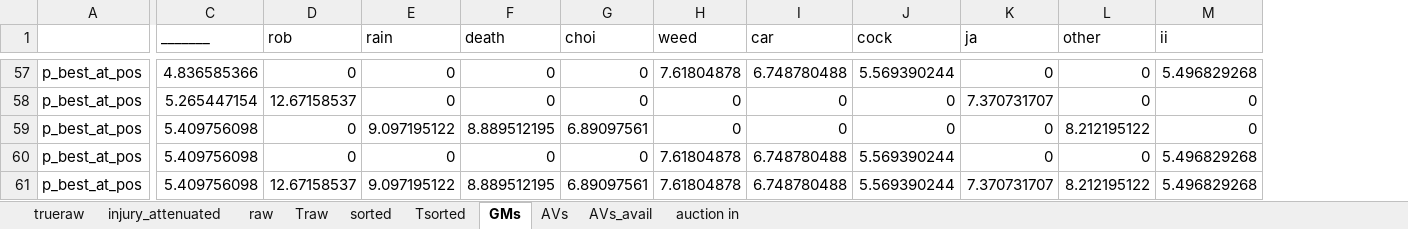
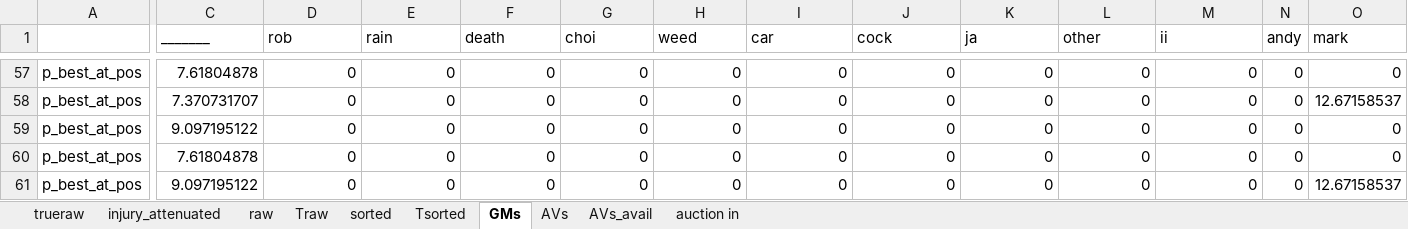
Before and after one commit to robgarbanati/fbb, an Excel workbook: draft/injury_attenuation.xlsx, sheet GMs, drawn as a sheet; only a part is shown, gaps mark what is left out; values as stored, in another font and other column widths than the file's, no borders; conditional formats not drawn; removed rows and columns are numbered as before the commit, all else as after; rows hold the shown columns only; the diff covers the shown part only; the diff names each change by its address in the sheet, - before the commit and + after, or states it on an @@ line.

```diff
--- a/draft/injury_attenuation.xlsx (sheet GMs)
+++ b/draft/injury_attenuation.xlsx (sheet GMs)
+column N (andy), rows 57-60: all 0
+column O (mark), rows 57-60: 0 | 12.67158537 | 0 | 0
-C57 (_______): 4.836585366
+C57 (_______): 7.61804878
-H57 (weed): 7.61804878
+H57 (weed): 0
-I57 (car): 6.748780488
+I57 (car): 0
-J57 (cock): 5.569390244
+J57 (cock): 0
-M57 (ii): 5.496829268
+M57 (ii): 0
-C58 (_______): 5.265447154
+C58 (_______): 7.370731707
-D58 (rob): 12.67158537
+D58 (rob): 0
-K58 (ja): 7.370731707
+K58 (ja): 0
-C59 (_______): 5.409756098
+C59 (_______): 9.097195122
-E59 (rain): 9.097195122
+E59 (rain): 0
-F59 (death): 8.889512195
+F59 (death): 0
-G59 (choi): 6.89097561
+G59 (choi): 0
-L59 (other): 8.212195122
+L59 (other): 0
-C60 (_______): 5.409756098
+C60 (_______): 7.61804878
-H60 (weed): 7.61804878
+H60 (weed): 0
-I60 (car): 6.748780488
+I60 (car): 0
-J60 (cock): 5.569390244
+J60 (cock): 0
-M60 (ii): 5.496829268
+M60 (ii): 0
-row 61: p_best_at_pos | 5.409756098 | 12.67158537 | 9.097195122 | 8.889512195 | 6.89097561 | 7.61804878 | 6.748780488 | 5.569390244 | 7.370731707 | 8.212195122 | 5.496829268
+row 61: p_best_at_pos | 9.097195122 | 0 | 0 | 0 | 0 | 0 | 0 | 0 | 0 | 0 | 0 | 0 | 12.67158537
```
Also changed, not shown: 33 added rows, 33 removed rows and 66 edited cells elsewhere in this sheet, sheet Traw, sheet AVs_avail, sheet raw, sheet auction in, sheet AVs, formulas that keep their value.
